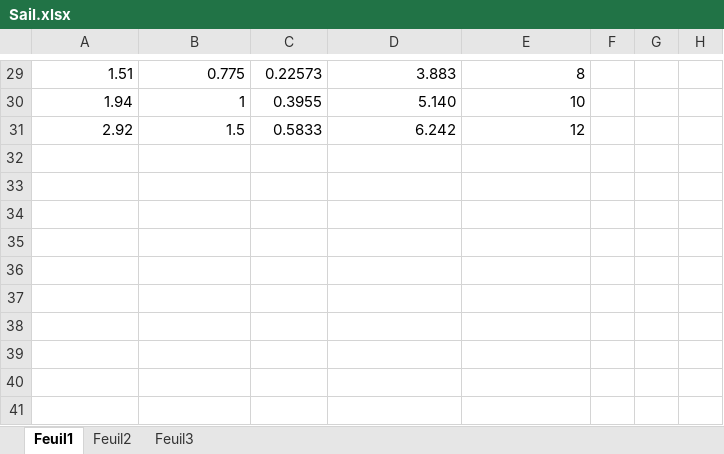
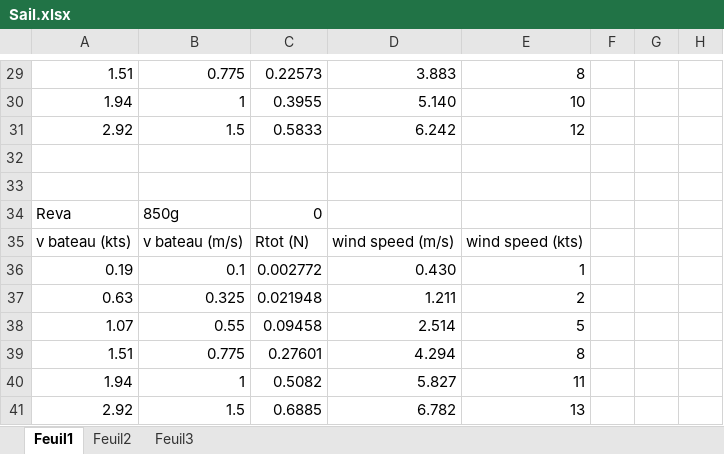
Before and after one commit to Maritime-Robotics-Student-Society/footy-robot, an Excel workbook: Simulation/Sail.xlsx, sheet Feuil1, drawn as a sheet; only a part is shown, gaps mark what is left out; values as stored, in another font and other column widths than the file's, no borders; charts and pictures not drawn; the diff covers the shown part only; the diff names each change by its address in the sheet, - before the commit and + after, or states it on an @@ line.

Commit message:
add 850g results

```diff
--- a/Simulation/Sail.xlsx (sheet Feuil1)
+++ b/Simulation/Sail.xlsx (sheet Feuil1)
+row 32: (empty)
+row 33: (empty)
+row 34: Reva | 850g | 0
+row 35: v bateau (kts) | v bateau (m/s) | Rtot (N) | wind speed (m/s) | wind speed (kts)
+row 36: 0.19 | 0.1 | 0.002772 | 0.430 | 1
+row 37: 0.63 | 0.325 | 0.021948 | 1.211 | 2
+row 38: 1.07 | 0.55 | 0.09458 | 2.514 | 5
+row 39: 1.51 | 0.775 | 0.27601 | 4.294 | 8
+row 40: 1.94 | 1 | 0.5082 | 5.827 | 11
+row 41: 2.92 | 1.5 | 0.6885 | 6.782 | 13
```
Also changed, not shown: 19 edited cells elsewhere in this sheet, charts or pictures.
